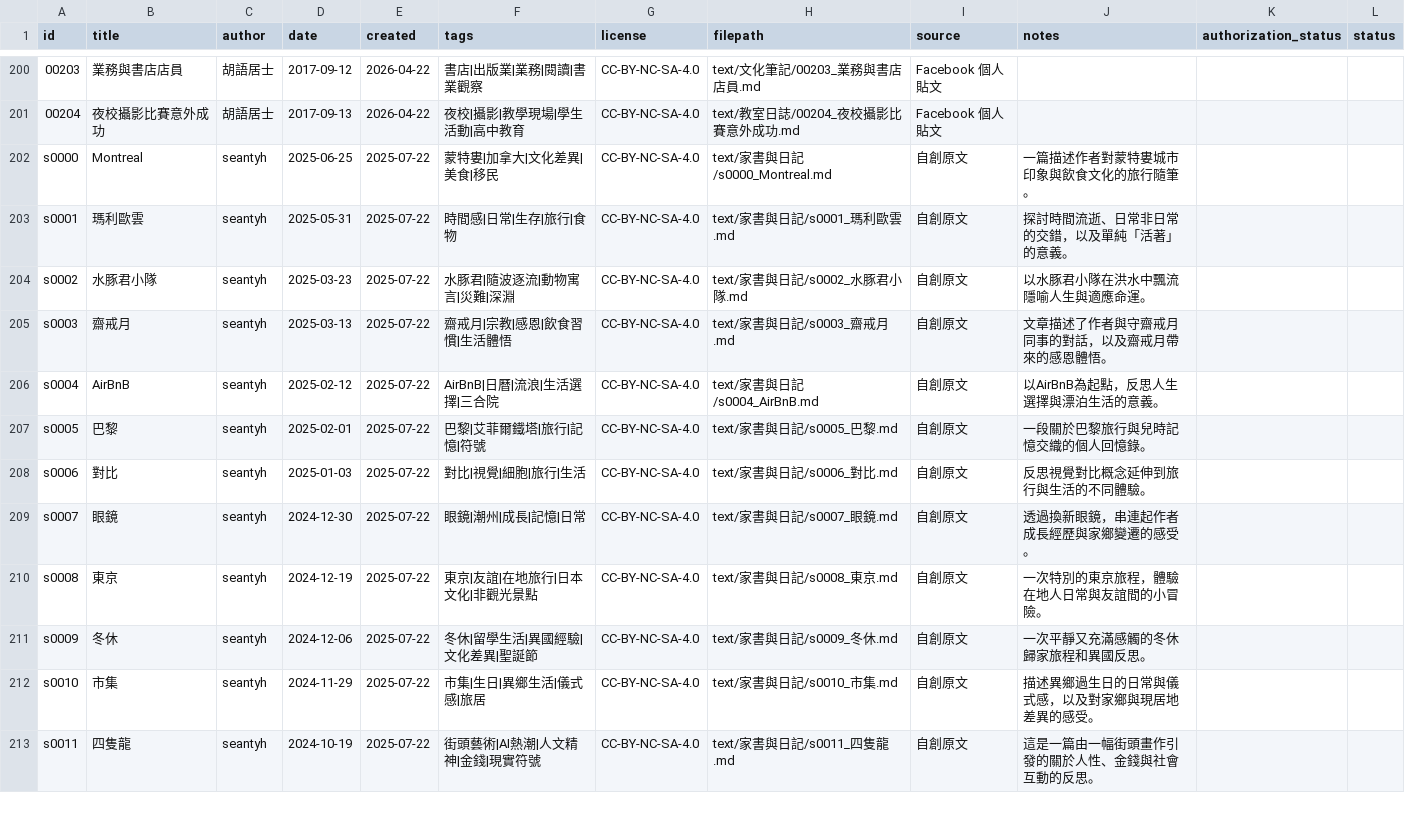
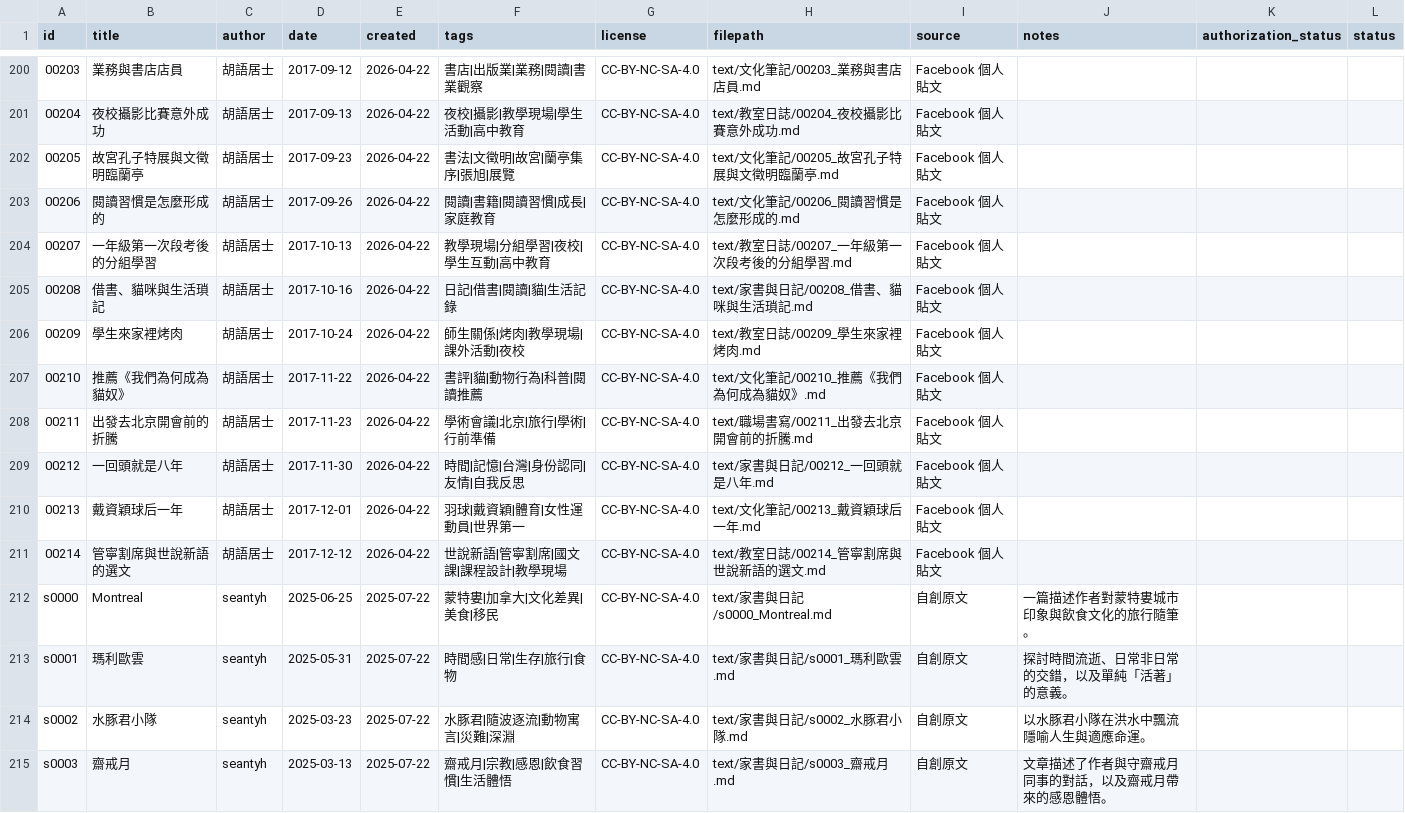
Before and after one commit to islander-database/islander-corpus, a CSV file: metadata/islander_metadata.csv, drawn as a sheet; only a part is shown, gaps mark what is left out; the shorter side is filled out with more unchanged rows; the diff names each change by its address in the sheet, - before the commit and + after, or states it on an @@ line.

```diff
--- a/metadata/islander_metadata.csv
+++ b/metadata/islander_metadata.csv
+row 202: 00205 | 故宮孔子特展與文徵明臨蘭亭 | 胡語居士 | 2017-09-23 | 2026-04-22 | 書法|文徵明|故宮|蘭亭集序|張旭|展覽 | CC-BY-NC-SA-4.0 | text/文化筆記/00205_故宮孔子特展與文徵明臨蘭亭.md | Facebook 個人貼文
+row 203: 00206 | 閱讀習慣是怎麼形成的 | 胡語居士 | 2017-09-26 | 2026-04-22 | 閱讀|書籍|閱讀習慣|成長|家庭教育 | CC-BY-NC-SA-4.0 | text/文化筆記/00206_閱讀習慣是怎麼形成的.md | Facebook 個人貼文
+row 204: 00207 | 一年級第一次段考後的分組學習 | 胡語居士 | 2017-10-13 | 2026-04-22 | 教學現場|分組學習|夜校|學生互動|高中教育 | CC-BY-NC-SA-4.0 | text/教室日誌/00207_一年級第一次段考後的分組學習.md | Facebook 個人貼文
+row 205: 00208 | 借書、貓咪與生活瑣記 | 胡語居士 | 2017-10-16 | 2026-04-22 | 日記|借書|閱讀|貓|生活記錄 | CC-BY-NC-SA-4.0 | text/家書與日記/00208_借書、貓咪與生活瑣記.md | Facebook 個人貼文
+row 206: 00209 | 學生來家裡烤肉 | 胡語居士 | 2017-10-24 | 2026-04-22 | 師生關係|烤肉|教學現場|課外活動|夜校 | CC-BY-NC-SA-4.0 | text/教室日誌/00209_學生來家裡烤肉.md | Facebook 個人貼文
+row 207: 00210 | 推薦《我們為何成為貓奴》 | 胡語居士 | 2017-11-22 | 2026-04-22 | 書評|貓|動物行為|科普|閱讀推薦 | CC-BY-NC-SA-4.0 | text/文化筆記/00210_推薦《我們為何成為貓奴》.md | Facebook 個人貼文
+row 208: 00211 | 出發去北京開會前的折騰 | 胡語居士 | 2017-11-23 | 2026-04-22 | 學術會議|北京|旅行|學術|行前準備 | CC-BY-NC-SA-4.0 | text/職場書寫/00211_出發去北京開會前的折騰.md | Facebook 個人貼文
+row 209: 00212 | 一回頭就是八年 | 胡語居士 | 2017-11-30 | 2026-04-22 | 時間|記憶|台灣|身份認同|友情|自我反思 | CC-BY-NC-SA-4.0 | text/家書與日記/00212_一回頭就是八年.md | Facebook 個人貼文
+row 210: 00213 | 戴資穎球后一年 | 胡語居士 | 2017-12-01 | 2026-04-22 | 羽球|戴資穎|體育|女性運動員|世界第一 | CC-BY-NC-SA-4.0 | text/文化筆記/00213_戴資穎球后一年.md | Facebook 個人貼文
+row 211: 00214 | 管寧割席與世說新語的選文 | 胡語居士 | 2017-12-12 | 2026-04-22 | 世說新語|管寧割席|國文課|課程設計|教學現場 | CC-BY-NC-SA-4.0 | text/教室日誌/00214_管寧割席與世說新語的選文.md | Facebook 個人貼文
```
Also changed, not shown: 11 other files.
